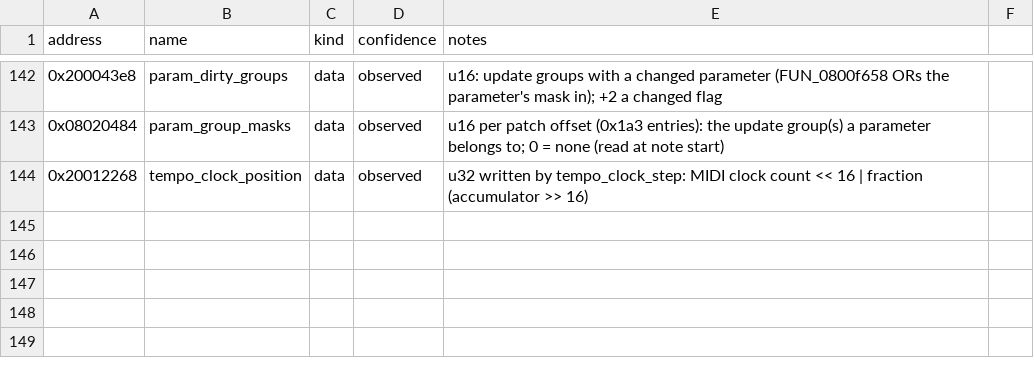
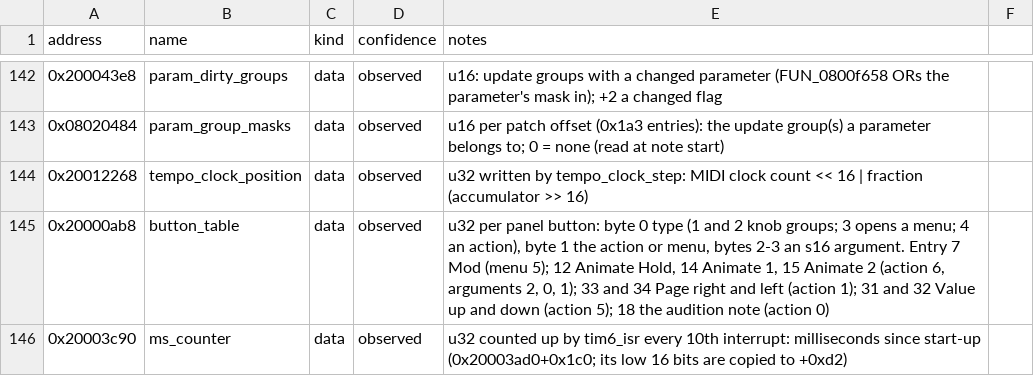
Before and after one commit to armandhammer/PeakMPE, a CSV file: docs/symbols/peak-2.2-2108.csv, drawn as a sheet; only a part is shown, gaps mark what is left out.

```diff
--- a/docs/symbols/peak-2.2-2108.csv
+++ b/docs/symbols/peak-2.2-2108.csv
@@ -144 +144,3 @@ address,name,kind,confidence,notes
 0x20012268,tempo_clock_position,data,observed,"u32 written by tempo_clock_step: MIDI clock count << 16 | fraction (accumulator >> 16)"
+0x20000ab8,button_table,data,observed,"u32 per panel button: byte 0 type (1 and 2 knob groups; 3 opens a menu; 4 an action), byte 1 the action or menu, bytes 2-3 an s16 argument. Entry 7 Mod (menu 5); 12 Animate Hold, 14 Animate 1, 15 Animate 2 (action 6, arguments 2, 0, 1); 33 and 34 Page right and left (action 1); 31 and 32 Value up and down (action 5); 18 the audition note (action 0)"
+0x20003c90,ms_counter,data,observed,"u32 counted up by tim6_isr every 10th interrupt: milliseconds since start-up (0x20003ad0+0x1c0; its low 16 bits are copied to +0xd2)"
```
Also changed, not shown: 14 other files.
